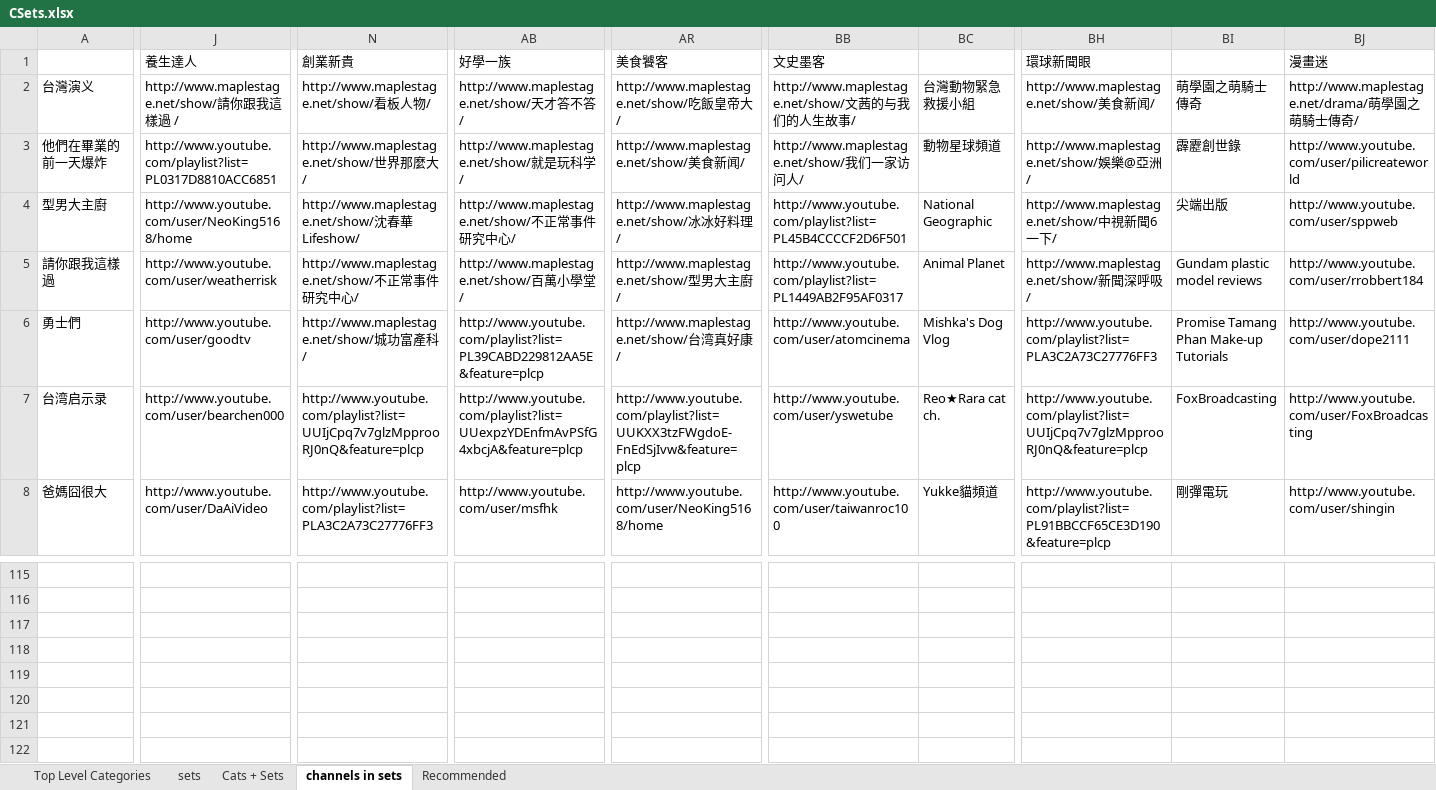
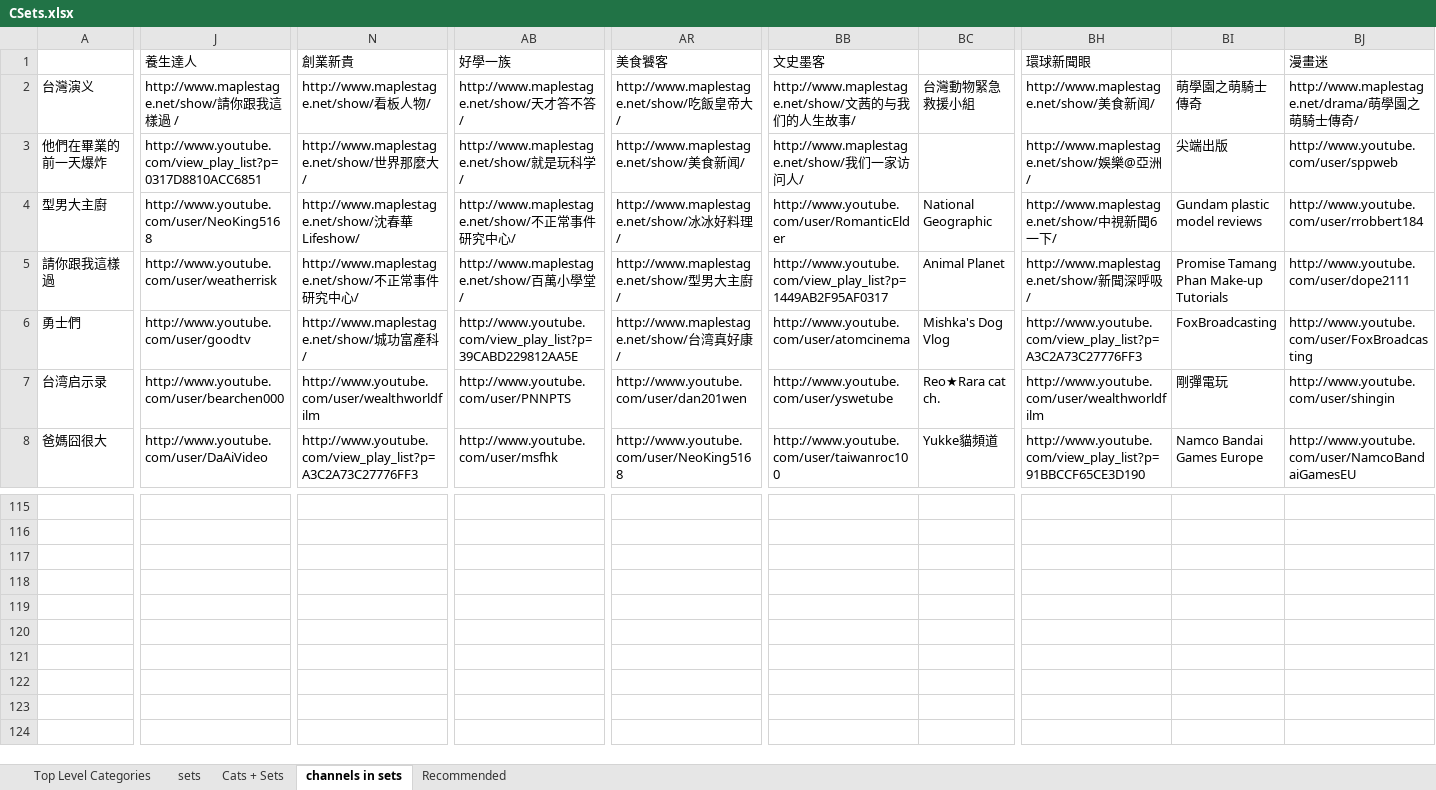
Before and after one commit to 9X9NETWORK/nnvmso, an Excel workbook: war/WEB-INF/views/admin/CSets.xlsx, sheet channels in sets, drawn as a sheet; only a part is shown, gaps mark what is left out; the shorter side is filled out with more unchanged rows; values as stored, in another font and other column widths than the file's, no cell formats; rows hold the shown columns only; the diff covers the shown part only; the diff names each change by its address in the sheet, - before the commit and + after, or states it on an @@ line.

Commit message:
a. remove program 50 limit (since no more regular youtube update), and add limit to programInfo query b. new chinese file set
git-svn-id: https://everest.teltel.com:8443/repos/misc/web/nnvmso@2102 a0a5f996-2bb4-401c-8778-395c3c01700f

```diff
--- a/war/WEB-INF/views/admin/CSets.xlsx (sheet channels in sets)
+++ b/war/WEB-INF/views/admin/CSets.xlsx (sheet channels in sets)
-J3: http://www.youtube.com/playlist?list=PL0317D8810ACC6851
+J3: http://www.youtube.com/view_play_list?p=0317D8810ACC6851
-BC3: 動物星球頻道
+BC3: (empty)
-BI3: 霹靂創世錄
+BI3: 尖端出版
-BJ3: http://www.youtube.com/user/pilicreateworld
+BJ3: http://www.youtube.com/user/sppweb
-J4: http://www.youtube.com/user/NeoKing5168/home
+J4: http://www.youtube.com/user/NeoKing5168
-BB4: http://www.youtube.com/playlist?list=PL45B4CCCCF2D6F501
+BB4: http://www.youtube.com/user/RomanticElder
-BI4: 尖端出版
+BI4: Gundam plastic model reviews
-BJ4: http://www.youtube.com/user/sppweb
+BJ4: http://www.youtube.com/user/rrobbert184
-BB5: http://www.youtube.com/playlist?list=PL1449AB2F95AF0317
+BB5: http://www.youtube.com/view_play_list?p=1449AB2F95AF0317
-BI5: Gundam plastic model reviews
+BI5: Promise Tamang Phan Make-up Tutorials
-BJ5: http://www.youtube.com/user/rrobbert184
+BJ5: http://www.youtube.com/user/dope2111
-AB6: http://www.youtube.com/playlist?list=PL39CABD229812AA5E&feature=plcp
+AB6: http://www.youtube.com/view_play_list?p=39CABD229812AA5E
-BH6: http://www.youtube.com/playlist?list=PLA3C2A73C27776FF3
+BH6: http://www.youtube.com/view_play_list?p=A3C2A73C27776FF3
-BI6: Promise Tamang Phan Make-up Tutorials
+BI6: FoxBroadcasting
-BJ6: http://www.youtube.com/user/dope2111
+BJ6: http://www.youtube.com/user/FoxBroadcasting
-N7: http://www.youtube.com/playlist?list=UUIjCpq7v7glzMpprooRJ0nQ&feature=plcp
+N7: http://www.youtube.com/user/wealthworldfilm
-AB7: http://www.youtube.com/playlist?list=UUexpzYDEnfmAvPSfG4xbcjA&feature=plcp
+AB7: http://www.youtube.com/user/PNNPTS
-AR7: http://www.youtube.com/playlist?list=UUKXX3tzFWgdoE-FnEdSjIvw&feature=plcp
+AR7: http://www.youtube.com/user/dan201wen
-BH7: http://www.youtube.com/playlist?list=UUIjCpq7v7glzMpprooRJ0nQ&feature=plcp
+BH7: http://www.youtube.com/user/wealthworldfilm
-BI7: FoxBroadcasting
+BI7: 剛彈電玩
-BJ7: http://www.youtube.com/user/FoxBroadcasting
+BJ7: http://www.youtube.com/user/shingin
-N8: http://www.youtube.com/playlist?list=PLA3C2A73C27776FF3
+N8: http://www.youtube.com/view_play_list?p=A3C2A73C27776FF3
-AR8: http://www.youtube.com/user/NeoKing5168/home
+AR8: http://www.youtube.com/user/NeoKing5168
-BH8: http://www.youtube.com/playlist?list=PL91BBCCF65CE3D190&feature=plcp
+BH8: http://www.youtube.com/view_play_list?p=91BBCCF65CE3D190
-BI8: 剛彈電玩
+BI8: Namco Bandai Games Europe
-BJ8: http://www.youtube.com/user/shingin
+BJ8: http://www.youtube.com/user/NamcoBandaiGamesEU
-row 119: (empty)
+row 119: (empty)
```
Also changed, not shown: other rows of this sheet, sheet Recommended, cell formats, 8 other files.
